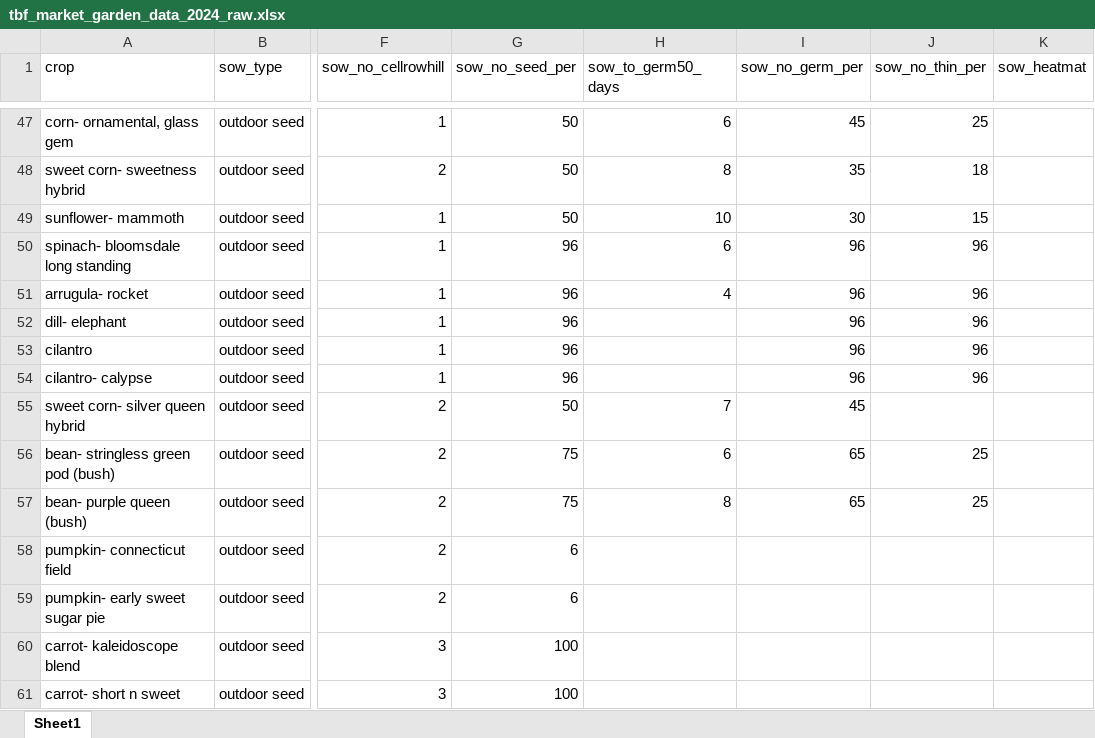
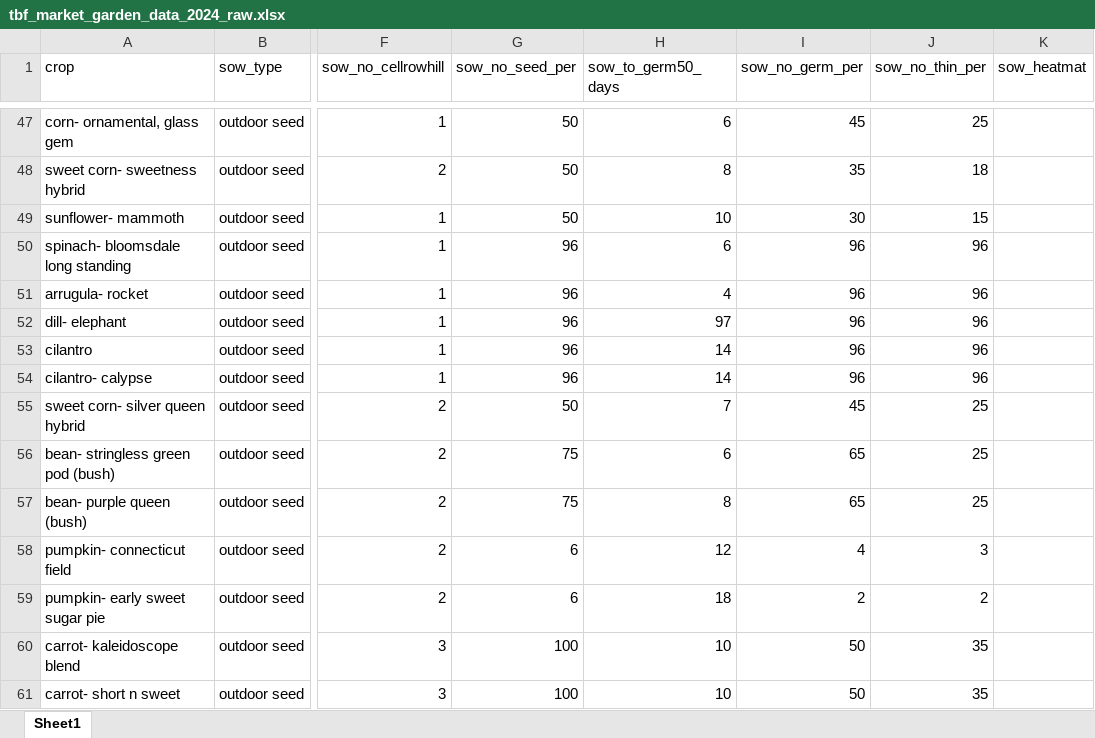
Before and after one commit to sbmorgan/The-Brosey-Farm, an Excel workbook: analytics/raw_data/tbf_market_garden_data_2024_raw.xlsx, sheet Sheet1, drawn as a sheet; only a part is shown, gaps mark what is left out; values as stored, in another font and other column widths than the file's, no borders; the diff covers the shown part only; the diff names each change by its address in the sheet, - before the commit and + after, or states it on an @@ line.

Commit message:
updates to 2024 crop data

```diff
--- a/analytics/raw_data/tbf_market_garden_data_2024_raw.xlsx (sheet Sheet1)
+++ b/analytics/raw_data/tbf_market_garden_data_2024_raw.xlsx (sheet Sheet1)
-H52 (sow_to_germ50_days): (empty)
+H52 (sow_to_germ50_days): 97
-H53:H54 (sow_to_germ50_days): (empty)
+H53:H54 (sow_to_germ50_days): 14
-J55 (sow_no_thin_per): (empty)
+J55 (sow_no_thin_per): 25
-H58 (sow_to_germ50_days): (empty)
+H58 (sow_to_germ50_days): 12
-I58 (sow_no_germ_per): (empty)
+I58 (sow_no_germ_per): 4
-J58 (sow_no_thin_per): (empty)
+J58 (sow_no_thin_per): 3
-H59 (sow_to_germ50_days): (empty)
+H59 (sow_to_germ50_days): 18
-I59 (sow_no_germ_per): (empty)
+I59 (sow_no_germ_per): 2
-J59 (sow_no_thin_per): (empty)
+J59 (sow_no_thin_per): 2
-H60:H61 (sow_to_germ50_days): (empty)
+H60:H61 (sow_to_germ50_days): 10
-I60:I61 (sow_no_germ_per): (empty)
+I60:I61 (sow_no_germ_per): 50
-J60:J61 (sow_no_thin_per): (empty)
+J60:J61 (sow_no_thin_per): 35
```
Also changed, not shown: 10 added rows and 109 edited cells elsewhere in this sheet, analytics/modified_data/tbf_market_garden_data_2024_clean.xlsx, 5 other files.
